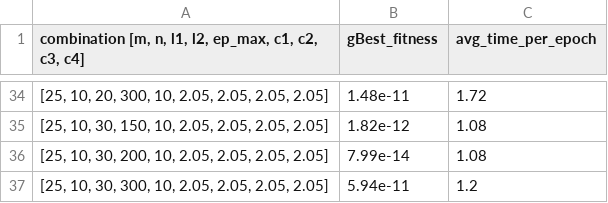
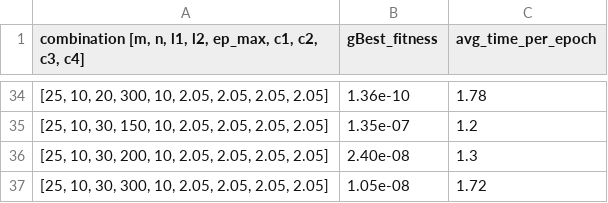
Before and after one commit to trung02012017/Galactic-Swarm-Optimization-GSO-, a CSV file: code/GSO(ModifiedWOA_and_PSO)/resultGSO(MWOA-PSO).csv, drawn as a sheet; only a part is shown, gaps mark what is left out; the diff covers the shown part only.

Commit message:
ModifiedWOA+PSO => GSO

```diff
--- a/code/GSO(ModifiedWOA_and_PSO)/resultGSO(MWOA-PSO).csv
+++ b/code/GSO(ModifiedWOA_and_PSO)/resultGSO(MWOA-PSO).csv
@@ -34,4 +34,4 @@
-"[25, 10, 20, 300, 10, 2.05, 2.05, 2.05, 2.05]",1.48e-11,1.72
-"[25, 10, 30, 150, 10, 2.05, 2.05, 2.05, 2.05]",1.82e-12,1.08
-"[25, 10, 30, 200, 10, 2.05, 2.05, 2.05, 2.05]",7.99e-14,1.08
-"[25, 10, 30, 300, 10, 2.05, 2.05, 2.05, 2.05]",5.94e-11,1.2
+"[25, 10, 20, 300, 10, 2.05, 2.05, 2.05, 2.05]",1.36e-10,1.78
+"[25, 10, 30, 150, 10, 2.05, 2.05, 2.05, 2.05]",1.35e-07,1.2
+"[25, 10, 30, 200, 10, 2.05, 2.05, 2.05, 2.05]",2.40e-08,1.3
+"[25, 10, 30, 300, 10, 2.05, 2.05, 2.05, 2.05]",1.05e-08,1.72
```
Also changed, not shown: 63 edited cells elsewhere in this file, code/GSO(ModifiedWOA_and_PSO)/resultGSO(MWOA-MWOA).csv, code/GSO(ModifiedWOA_and_PSO)/resultGSO(PSO-MWOA).csv, 10 other files.
